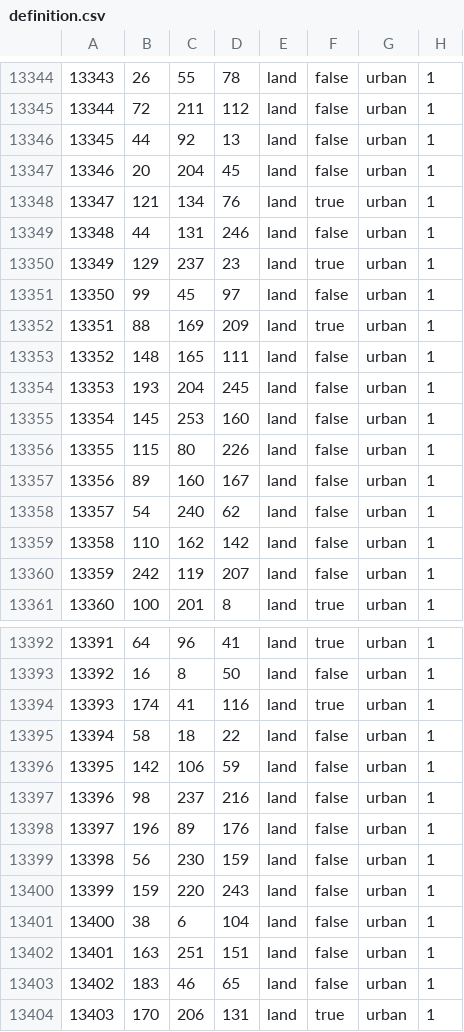
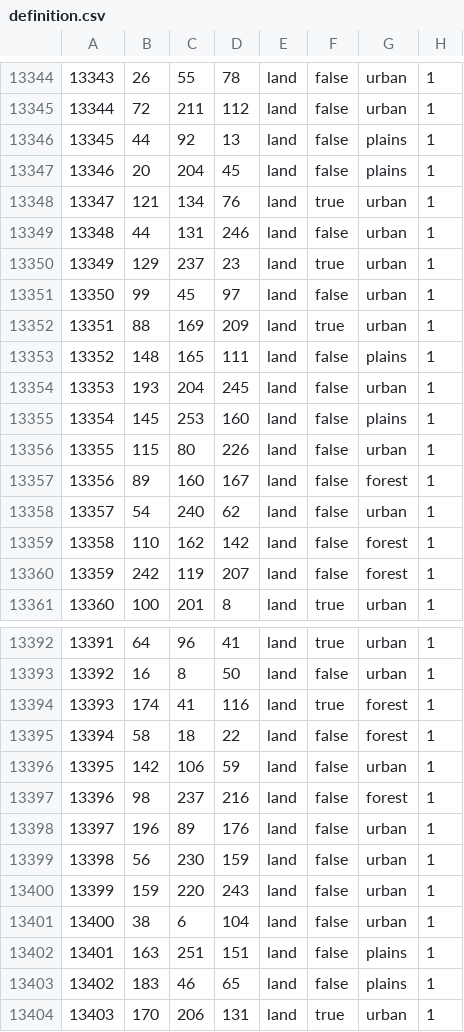
Before and after one commit to HerderDg/thelastdaysofpoland, a CSV file: map/definition.csv, drawn as a sheet; only a part is shown, gaps mark what is left out; the diff covers the shown part only.

```diff
--- a/map/definition.csv
+++ b/map/definition.csv
@@ -13345,4 +13345,4 @@
 13344;72;211;112;land;false;urban;1
-13345;44;92;13;land;false;urban;1
-13346;20;204;45;land;false;urban;1
+13345;44;92;13;land;false;plains;1
+13346;20;204;45;land;false;plains;1
 13347;121;134;76;land;true;urban;1
@@ -13352,10 +13352,10 @@
 13351;88;169;209;land;true;urban;1
-13352;148;165;111;land;false;urban;1
+13352;148;165;111;land;false;plains;1
 13353;193;204;245;land;false;urban;1
-13354;145;253;160;land;false;urban;1
+13354;145;253;160;land;false;plains;1
 13355;115;80;226;land;false;urban;1
-13356;89;160;167;land;false;urban;1
+13356;89;160;167;land;false;forest;1
 13357;54;240;62;land;false;urban;1
-13358;110;162;142;land;false;urban;1
-13359;242;119;207;land;false;urban;1
+13358;110;162;142;land;false;forest;1
+13359;242;119;207;land;false;forest;1
 13360;100;201;8;land;true;urban;1
@@ -13393,6 +13393,6 @@
 13392;16;8;50;land;false;urban;1
-13393;174;41;116;land;true;urban;1
-13394;58;18;22;land;false;urban;1
+13393;174;41;116;land;true;forest;1
+13394;58;18;22;land;false;forest;1
 13395;142;106;59;land;false;urban;1
-13396;98;237;216;land;false;urban;1
+13396;98;237;216;land;false;forest;1
 13397;196;89;176;land;false;urban;1
@@ -13401,4 +13401,4 @@
 13400;38;6;104;land;false;urban;1
-13401;163;251;151;land;false;urban;1
-13402;183;46;65;land;false;urban;1
+13401;163;251;151;land;false;plains;1
+13402;183;46;65;land;false;plains;1
 13403;170;206;131;land;true;urban;1
```
Also changed, not shown: 14 edited cells elsewhere in this file, 3 other files.
